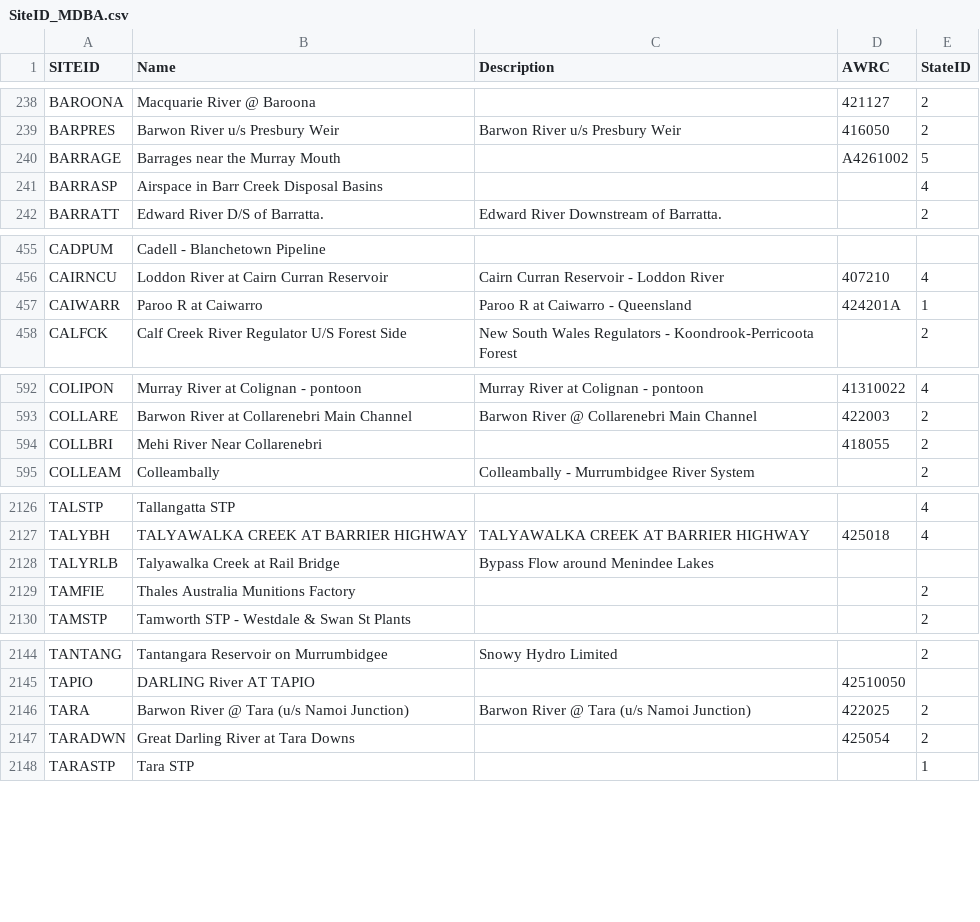
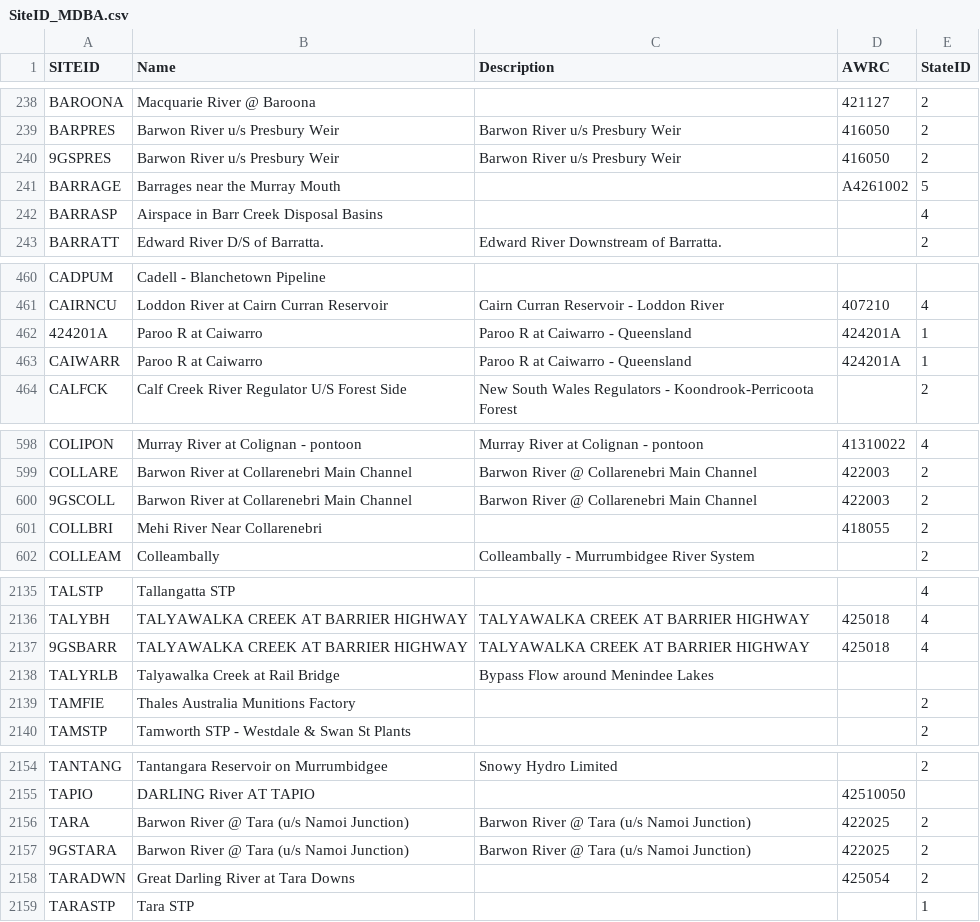
Before and after one commit to MDBAuth/EWR_tool, a CSV file: py_ewr/model_metadata/SiteID_MDBA.csv, drawn as a sheet; only a part is shown, gaps mark what is left out; the diff covers the shown part only; the diff names each change by its address in the sheet, - before the commit and + after, or states it on an @@ line.

Commit message:
additional siteID's added for sites with differing names in outlook scenario outputs

```diff
--- a/py_ewr/model_metadata/SiteID_MDBA.csv
+++ b/py_ewr/model_metadata/SiteID_MDBA.csv
+row 240: 9GSPRES | Barwon River u/s Presbury Weir | Barwon River u/s Presbury Weir | 416050 | 2
+row 462: 424201A | Paroo R at Caiwarro | Paroo R at Caiwarro - Queensland | 424201A | 1
+row 600: 9GSCOLL | Barwon River at Collarenebri Main Channel | Barwon River @ Collarenebri Main Channel | 422003 | 2
+row 2137: 9GSBARR | TALYAWALKA CREEK AT BARRIER HIGHWAY | TALYAWALKA CREEK AT BARRIER HIGHWAY | 425018 | 4
+row 2157: 9GSTARA | Barwon River @ Tara (u/s Namoi Junction) | Barwon River @ Tara (u/s Namoi Junction) | 422025 | 2
```
Also changed, not shown: 11 added rows elsewhere in this file.
